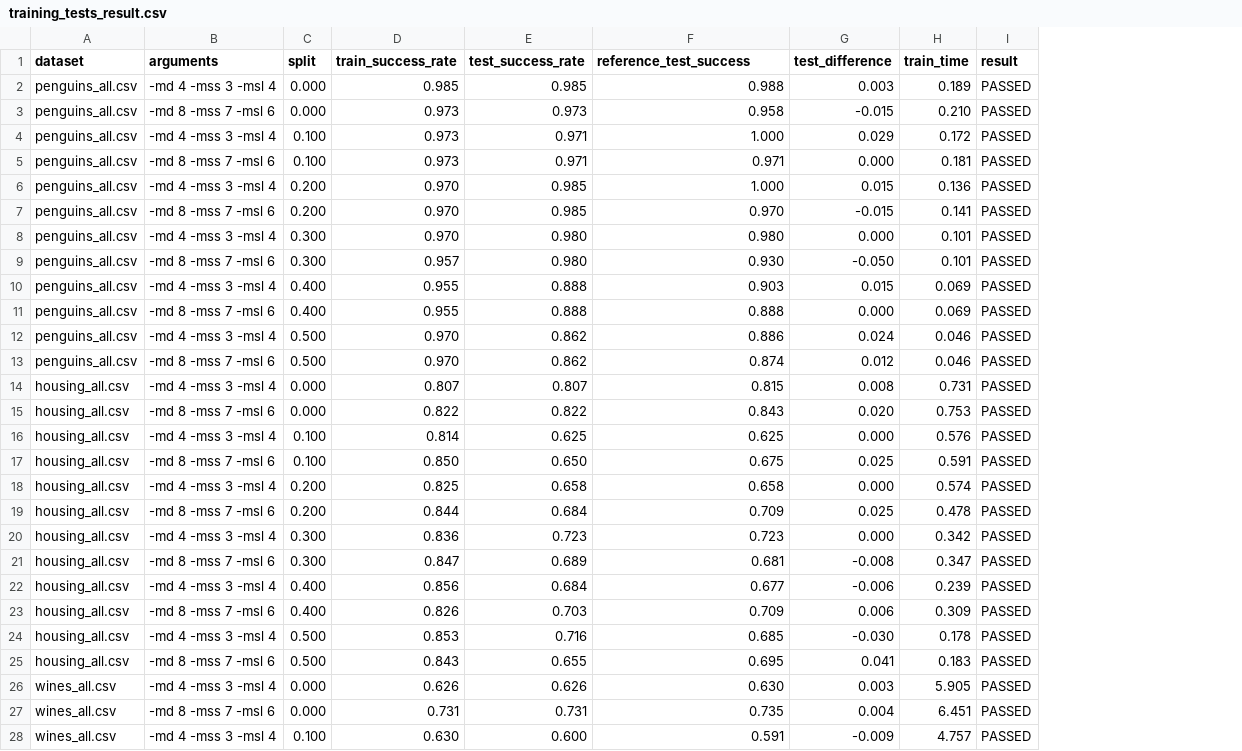
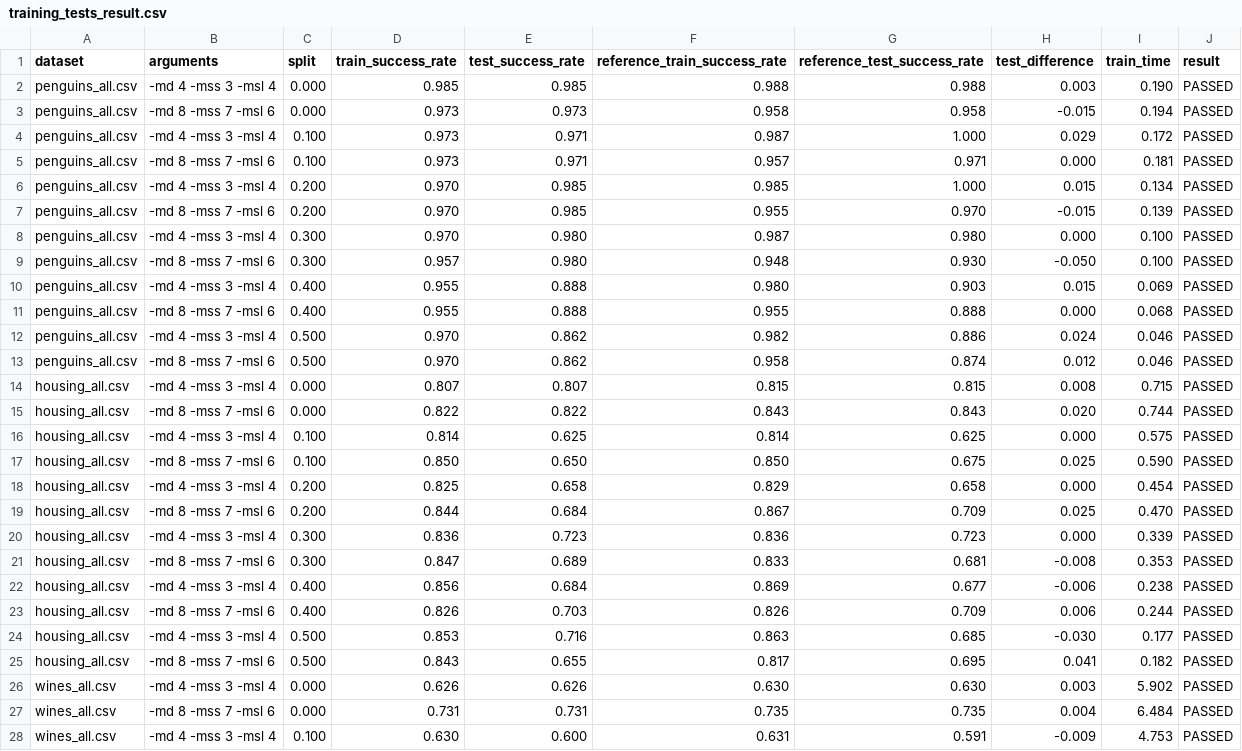
Before and after one commit to xmihol00/FLP, a CSV file: proj1/test_results/all_params/training_tests_result.csv, drawn as a sheet; only a part is shown; addresses are those after the commit; the diff covers the shown part only; the diff names each change by its address in the sheet, - before the commit and + after, or states it on an @@ line.

```diff
--- a/proj1/test_results/all_params/training_tests_result.csv
+++ b/proj1/test_results/all_params/training_tests_result.csv
+column F (reference_train_success_rate), rows 2-28: 0.988 | 0.958 | 0.987 | 0.957 | 0.985 | 0.955 | 0.987 | 0.948 | 0.980 | 0.955 | 0.982 | 0.958 | 0.815 | 0.843 | 0.814 | 0.850 | 0.829 | 0.867 | 0.836 | 0.833 | 0.869 | 0.826 | 0.863 | 0.817 | 0.630 | 0.735 | 0.631
-G1: reference_test_success
+G1: reference_test_success_rate
-I2 (train_time): 0.189
+I2 (train_time): 0.190
-I3 (train_time): 0.210
+I3 (train_time): 0.194
-I6 (train_time): 0.136
+I6 (train_time): 0.134
-I7 (train_time): 0.141
+I7 (train_time): 0.139
-I8:I9 (train_time): 0.101
+I8:I9 (train_time): 0.100
-I11 (train_time): 0.069
+I11 (train_time): 0.068
-I14 (train_time): 0.731
+I14 (train_time): 0.715
-I15 (train_time): 0.753
+I15 (train_time): 0.744
-I16 (train_time): 0.576
+I16 (train_time): 0.575
-I17 (train_time): 0.591
+I17 (train_time): 0.590
-I18 (train_time): 0.574
+I18 (train_time): 0.454
-I19 (train_time): 0.478
+I19 (train_time): 0.470
-I20 (train_time): 0.342
+I20 (train_time): 0.339
-I21 (train_time): 0.347
+I21 (train_time): 0.353
-I22 (train_time): 0.239
+I22 (train_time): 0.238
-I23 (train_time): 0.309
+I23 (train_time): 0.244
-I24 (train_time): 0.178
+I24 (train_time): 0.177
-I25 (train_time): 0.183
+I25 (train_time): 0.182
-I26 (train_time): 5.905
+I26 (train_time): 5.902
-I27 (train_time): 6.451
+I27 (train_time): 6.484
-I28 (train_time): 4.757
+I28 (train_time): 4.753
```
Also changed, not shown: 9 edited cells elsewhere in this file, proj1/test_results/default/training_tests_result.csv, proj1/test_results/max_depth/training_tests_result.csv, 28 other files.
